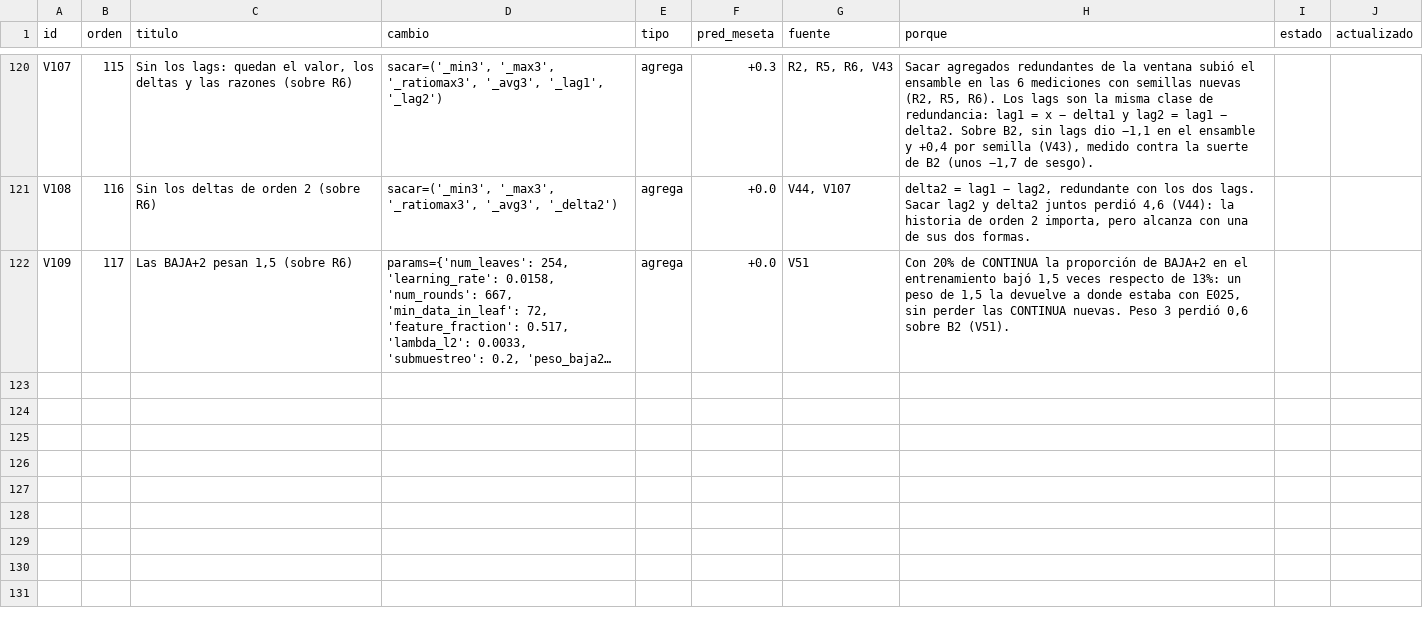
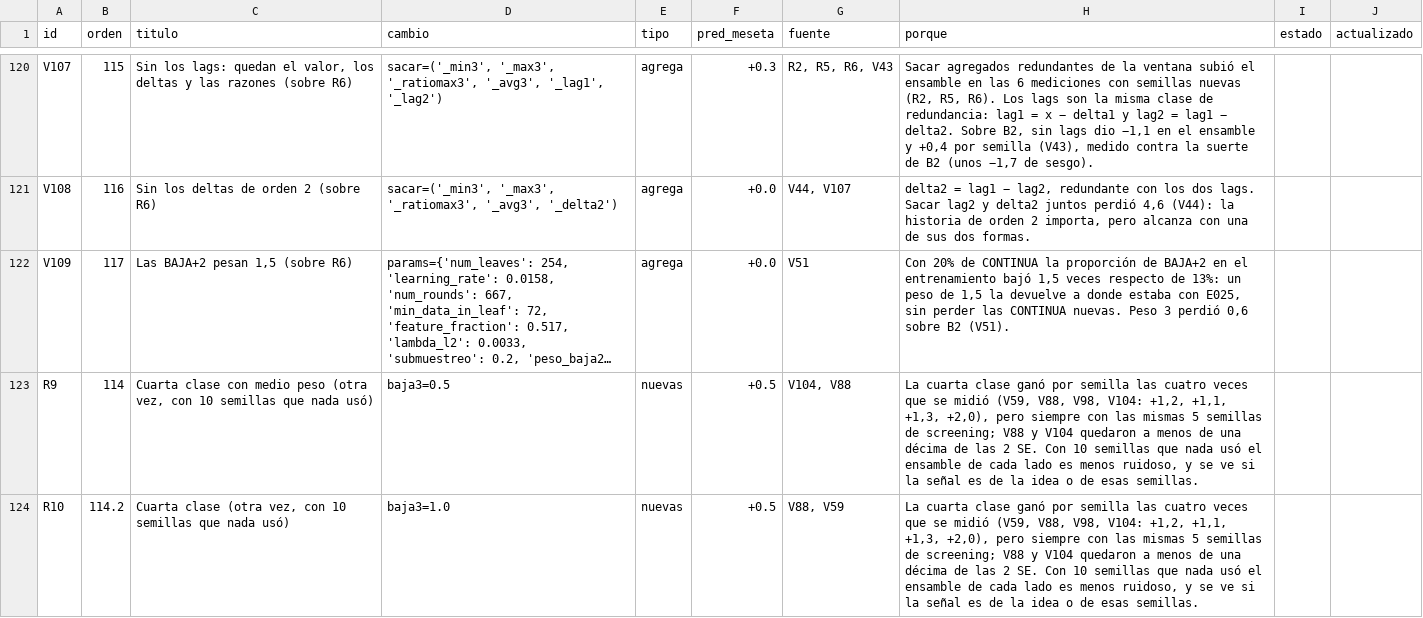
Before and after one commit to emavaldez/expautoresearch, a TSV file: v4/cola.tsv, drawn as a sheet; only a part is shown, gaps mark what is left out; long unchanged cells end in …; the diff names each change by its address in the sheet, - before the commit and + after, or states it on an @@ line.

```diff
--- a/v4/cola.tsv
+++ b/v4/cola.tsv
+row 123: R9 | 114 | Cuarta clase con medio peso (otra vez, con 10 semillas que nada usó) | baja3=0.5 | nuevas | +0.5 | V104, V88 | La cuarta clase ganó por semilla las cuatro veces que se midió (V59, V88, V98, V104: +1,2, +1,1, +1,3, +2,0), pero siempre con las mismas 5 semillas de screening; V88 y V104 quedaron a menos de una décima de las 2 SE. Con 10 semillas que nada usó el ensamble de cada lado es menos ruidoso, y se ve si la señal es de la idea o de esas semillas.
+row 124: R10 | 114.2 | Cuarta clase (otra vez, con 10 semillas que nada usó) | baja3=1.0 | nuevas | +0.5 | V88, V59 | La cuarta clase ganó por semilla las cuatro veces que se midió (V59, V88, V98, V104: +1,2, +1,1, +1,3, +2,0), pero siempre con las mismas 5 semillas de screening; V88 y V104 quedaron a menos de una décima de las 2 SE. Con 10 semillas que nada usó el ensamble de cada lado es menos ruidoso, y se ve si la señal es de la idea o de esas semillas.
```
Also changed, not shown: 3 other files.
